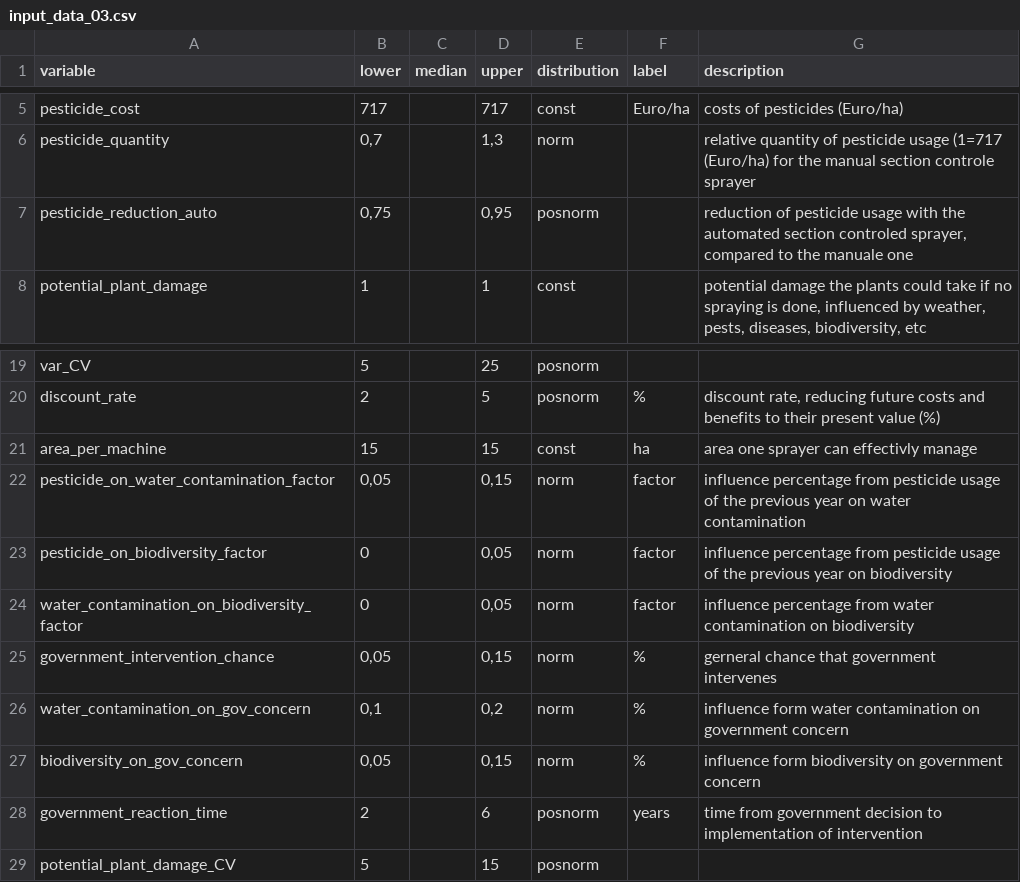
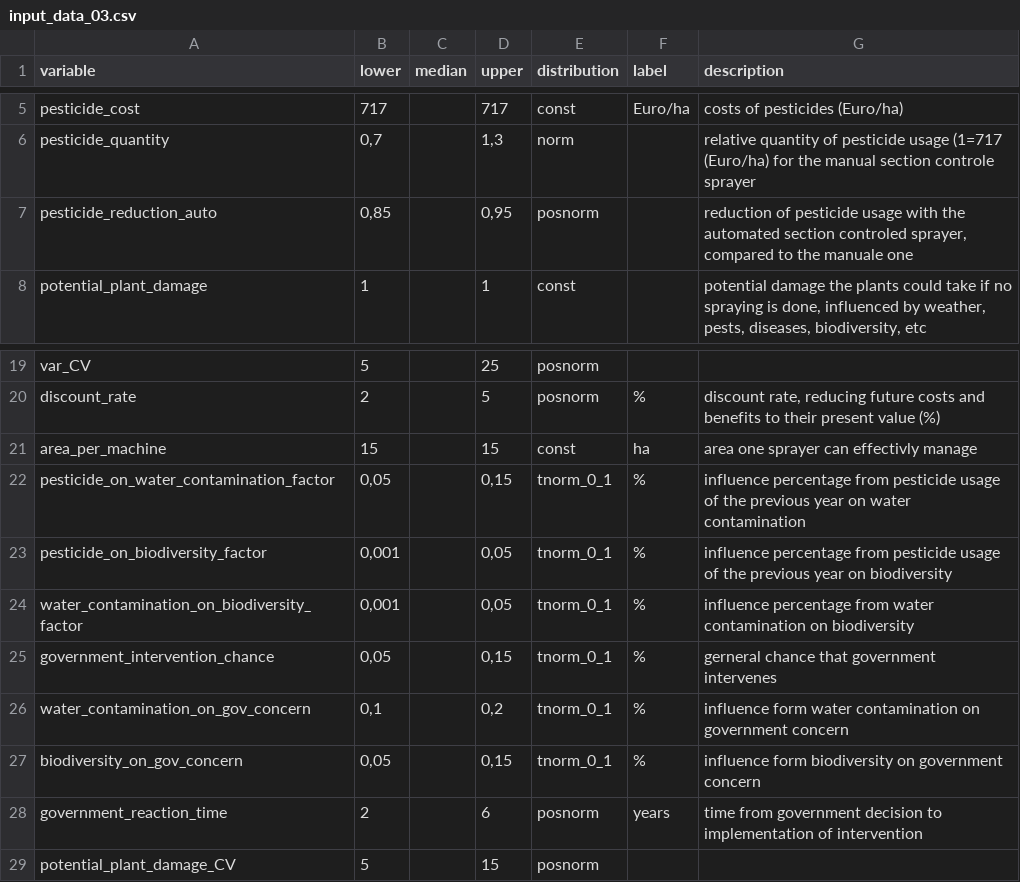
Before and after one commit to cemno/optimizing-pesticide-application-in-orchards, a CSV file: data/input_data_03.csv, drawn as a sheet; only a part is shown, gaps mark what is left out.

```diff
--- a/data/input_data_03.csv
+++ b/data/input_data_03.csv
@@ -6,3 +6,3 @@ pesticide_cost;717;;717;const;Euro/ha;costs of pesticides (Euro/ha)
 pesticide_quantity;0,7;;1,3;norm;;relative quantity of pesticide usage (1=717 (Euro/ha) for the manual section controle sprayer
-pesticide_reduction_auto;0,75;;0,95;posnorm;;reduction of pesticide usage with the automated section controled sprayer, compared to the manuale one
+pesticide_reduction_auto;0,85;;0,95;posnorm;;reduction of pesticide usage with the automated section controled sprayer, compared to the manuale one
 potential_plant_damage;1;;1;const;;potential damage the plants could take if no spraying is done, influenced by weather, pests, diseases, biodiversity, etc
@@ -21,8 +21,8 @@ discount_rate;2;;5;posnorm;%;discount rate, reducing future costs and benefits t
 area_per_machine;15;;15;const;ha;area one sprayer can effectivly manage
-pesticide_on_water_contamination_factor;0,05;;0,15;norm;factor;influence percentage from pesticide usage of the previous year on water contamination
-pesticide_on_biodiversity_factor;0;;0,05;norm;factor;influence percentage from pesticide usage of the previous year on biodiversity
-water_contamination_on_biodiversity_factor;0;;0,05;norm;factor;influence percentage from water contamination on biodiversity
-government_intervention_chance;0,05;;0,15;norm;%;gerneral chance that government intervenes
-water_contamination_on_gov_concern;0,1;;0,2;norm;%;influence form water contamination on government concern
-biodiversity_on_gov_concern;0,05;;0,15;norm;%;influence form biodiversity on government concern
+pesticide_on_water_contamination_factor;0,05;;0,15;tnorm_0_1;%;influence percentage from pesticide usage of the previous year on water contamination
+pesticide_on_biodiversity_factor;0,001;;0,05;tnorm_0_1;%;influence percentage from pesticide usage of the previous year on biodiversity
+water_contamination_on_biodiversity_factor;0,001;;0,05;tnorm_0_1;%;influence percentage from water contamination on biodiversity
+government_intervention_chance;0,05;;0,15;tnorm_0_1;%;gerneral chance that government intervenes
+water_contamination_on_gov_concern;0,1;;0,2;tnorm_0_1;%;influence form water contamination on government concern
+biodiversity_on_gov_concern;0,05;;0,15;tnorm_0_1;%;influence form biodiversity on government concern
 government_reaction_time;2;;6;posnorm;years;time from government decision to implementation of intervention
```
Also changed, not shown: data/final/inputs.csv, 1 other file.
